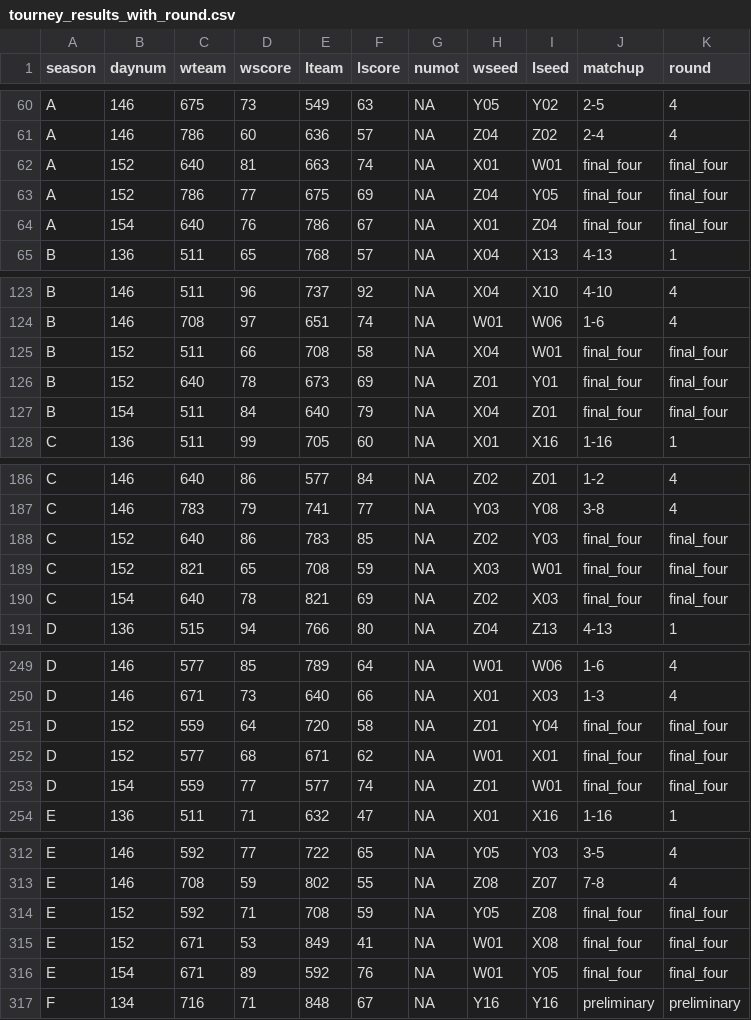
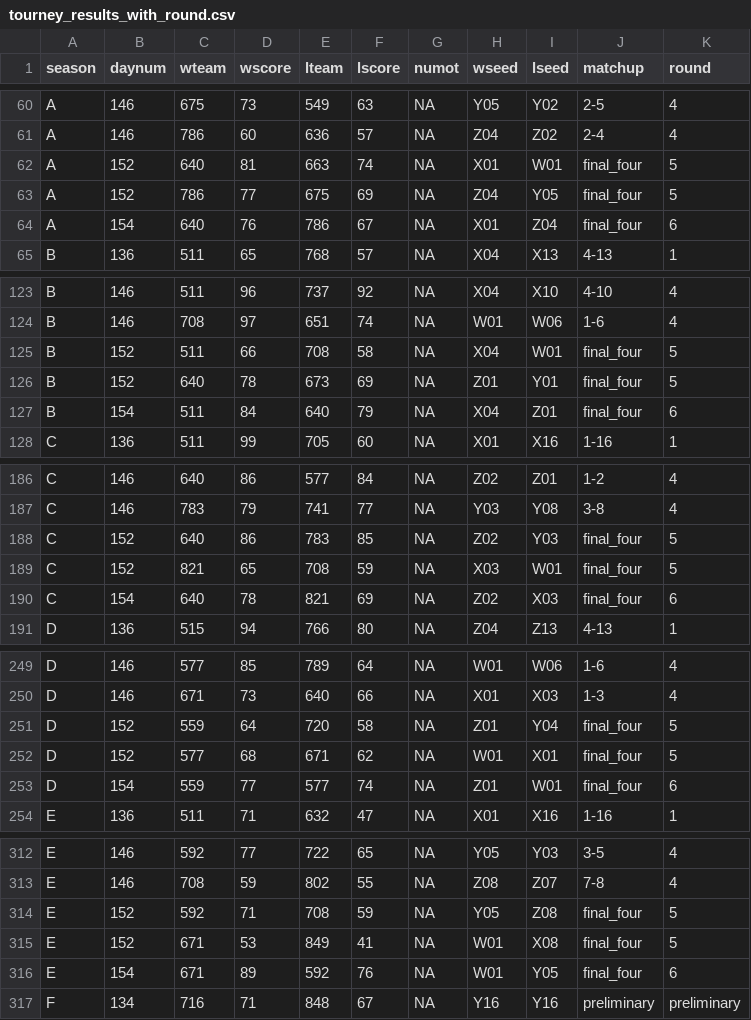
Before and after one commit to cpsievert/madness, a CSV file: data/tourney_results_with_round.csv, drawn as a sheet; only a part is shown, gaps mark what is left out; the diff covers the shown part only.

Commit message:
Identify championship games in round identifier

```diff
--- a/data/tourney_results_with_round.csv
+++ b/data/tourney_results_with_round.csv
@@ -61,5 +61,5 @@
 "A",146,786,60,636,57,NA,"Z04","Z02","2-4","4"
-"A",152,640,81,663,74,NA,"X01","W01","final_four","final_four"
-"A",152,786,77,675,69,NA,"Z04","Y05","final_four","final_four"
-"A",154,640,76,786,67,NA,"X01","Z04","final_four","final_four"
+"A",152,640,81,663,74,NA,"X01","W01","final_four","5"
+"A",152,786,77,675,69,NA,"Z04","Y05","final_four","5"
+"A",154,640,76,786,67,NA,"X01","Z04","final_four","6"
 "B",136,511,65,768,57,NA,"X04","X13","4-13","1"
@@ -124,5 +124,5 @@
 "B",146,708,97,651,74,NA,"W01","W06","1-6","4"
-"B",152,511,66,708,58,NA,"X04","W01","final_four","final_four"
-"B",152,640,78,673,69,NA,"Z01","Y01","final_four","final_four"
-"B",154,511,84,640,79,NA,"X04","Z01","final_four","final_four"
+"B",152,511,66,708,58,NA,"X04","W01","final_four","5"
+"B",152,640,78,673,69,NA,"Z01","Y01","final_four","5"
+"B",154,511,84,640,79,NA,"X04","Z01","final_four","6"
 "C",136,511,99,705,60,NA,"X01","X16","1-16","1"
@@ -187,5 +187,5 @@
 "C",146,783,79,741,77,NA,"Y03","Y08","3-8","4"
-"C",152,640,86,783,85,NA,"Z02","Y03","final_four","final_four"
-"C",152,821,65,708,59,NA,"X03","W01","final_four","final_four"
-"C",154,640,78,821,69,NA,"Z02","X03","final_four","final_four"
+"C",152,640,86,783,85,NA,"Z02","Y03","final_four","5"
+"C",152,821,65,708,59,NA,"X03","W01","final_four","5"
+"C",154,640,78,821,69,NA,"Z02","X03","final_four","6"
 "D",136,515,94,766,80,NA,"Z04","Z13","4-13","1"
@@ -250,5 +250,5 @@
 "D",146,671,73,640,66,NA,"X01","X03","1-3","4"
-"D",152,559,64,720,58,NA,"Z01","Y04","final_four","final_four"
-"D",152,577,68,671,62,NA,"W01","X01","final_four","final_four"
-"D",154,559,77,577,74,NA,"Z01","W01","final_four","final_four"
+"D",152,559,64,720,58,NA,"Z01","Y04","final_four","5"
+"D",152,577,68,671,62,NA,"W01","X01","final_four","5"
+"D",154,559,77,577,74,NA,"Z01","W01","final_four","6"
 "E",136,511,71,632,47,NA,"X01","X16","1-16","1"
@@ -313,5 +313,5 @@
 "E",146,708,59,802,55,NA,"Z08","Z07","7-8","4"
-"E",152,592,71,708,59,NA,"Y05","Z08","final_four","final_four"
-"E",152,671,53,849,41,NA,"W01","X08","final_four","final_four"
-"E",154,671,89,592,76,NA,"W01","Y05","final_four","final_four"
+"E",152,592,71,708,59,NA,"Y05","Z08","final_four","5"
+"E",152,671,53,849,41,NA,"W01","X08","final_four","5"
+"E",154,671,89,592,76,NA,"W01","Y05","final_four","6"
 "F",134,716,71,848,67,NA,"Y16","Y16","preliminary","preliminary"
```
Also changed, not shown: 39 edited cells elsewhere in this file, 1 other file.
